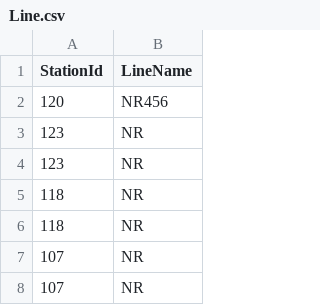
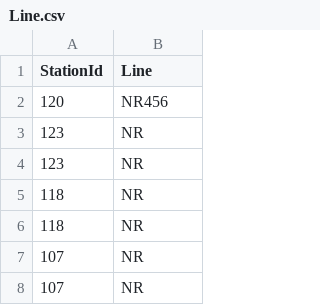
Before and after one commit to Gongv93/Database-Project-2, a CSV file: Line.csv, drawn as a sheet; only a part is shown.

```diff
--- a/Line.csv
+++ b/Line.csv
@@ -1,2 +1,2 @@
-StationId,LineName
+StationId,Line
 120,NR456
```
Also changed, not shown: ControlAreas.csv, 2 other files.
